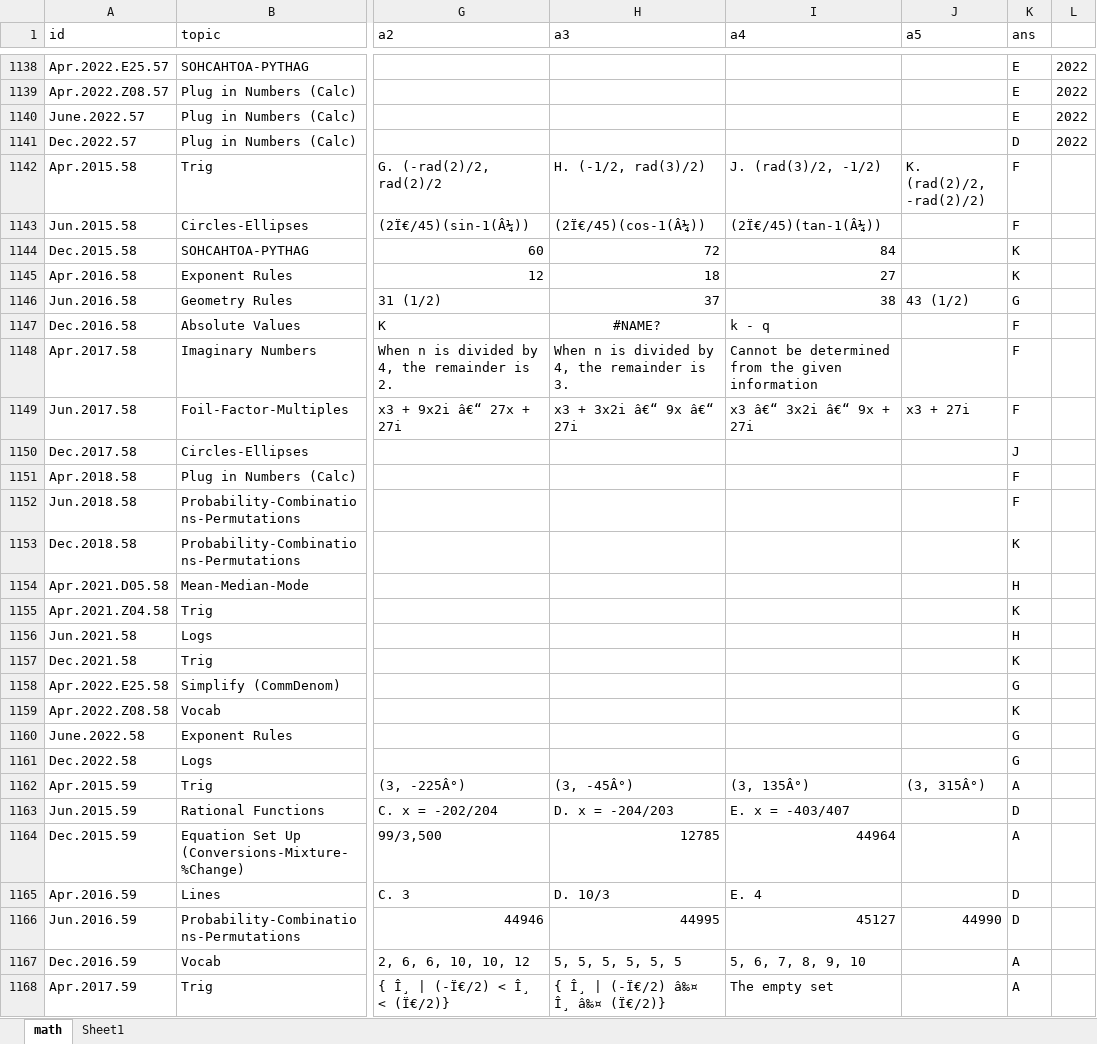
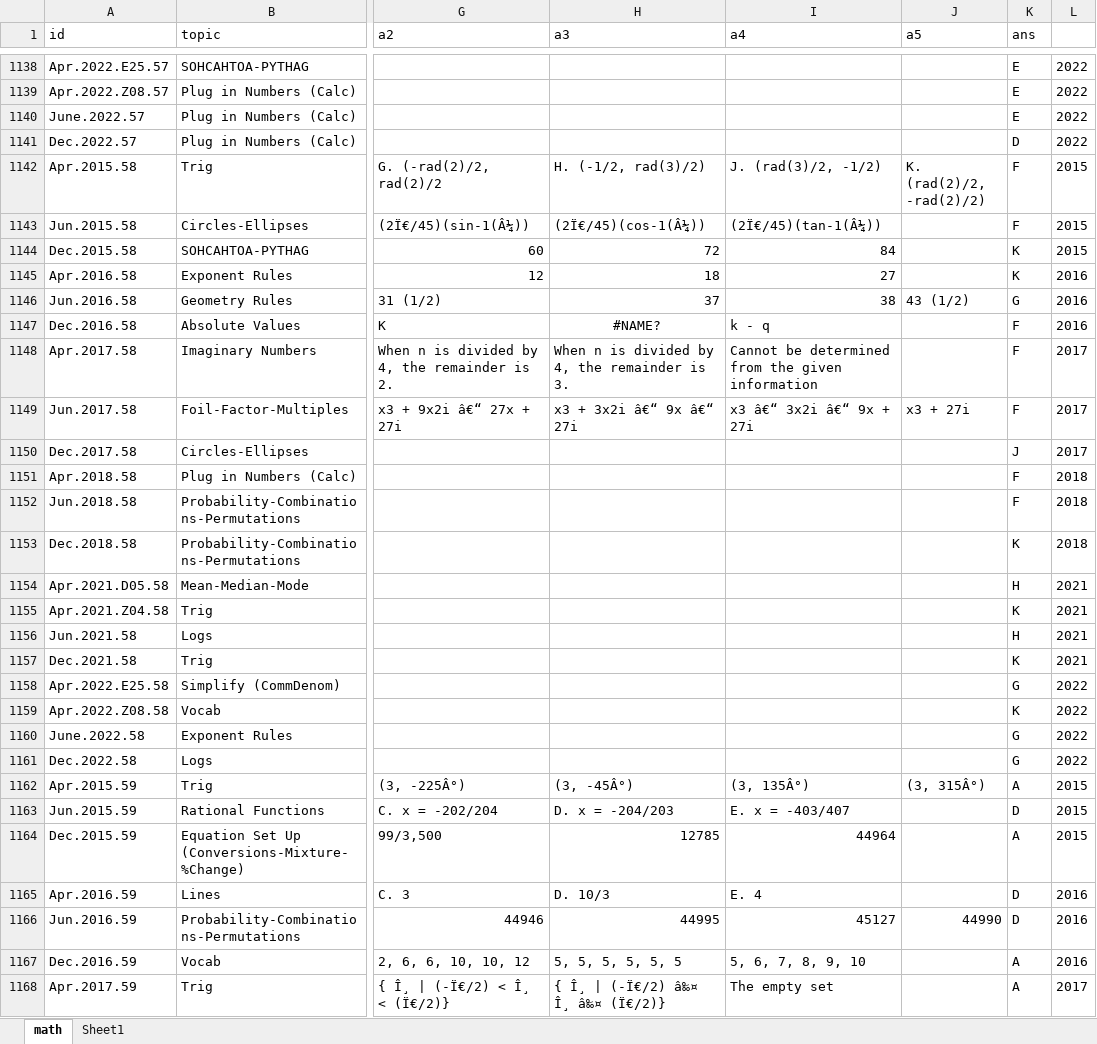
Before and after one commit to bryant-vu/ACT, an Excel workbook: data/math_question_stats.xlsx, sheet math, drawn as a sheet; only a part is shown, gaps mark what is left out; values as stored, in another font and other column widths than the file's, no borders; the diff covers the shown part only; the diff names each change by its address in the sheet, - before the commit and + after, or states it on an @@ line.

```diff
--- a/data/math_question_stats.xlsx (sheet math)
+++ b/data/math_question_stats.xlsx (sheet math)
-L1142:L1144: (empty)
+L1142:L1144: 2015
-L1145:L1147: (empty)
+L1145:L1147: 2016
-L1148:L1150: (empty)
+L1148:L1150: 2017
-L1151:L1153: (empty)
+L1151:L1153: 2018
-L1154:L1157: (empty)
+L1154:L1157: 2021
-L1158:L1161: (empty)
+L1158:L1161: 2022
-L1162:L1164: (empty)
+L1162:L1164: 2015
-L1165:L1167: (empty)
+L1165:L1167: 2016
-L1168: (empty)
+L1168: 2017
```
Also changed, not shown: 35 edited cells elsewhere in this sheet, sheet Sheet1, 2 other files.
